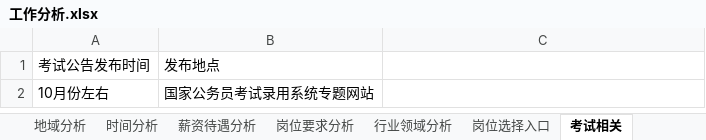
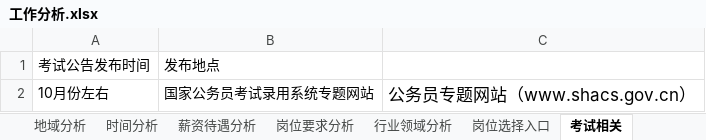
Before and after one commit to dangweifu/my_document, an Excel workbook: doc/工作分析.xlsx, sheet 考试相关, drawn as a sheet; values as stored, in another font and other column widths than the file's, no borders; the diff names each change by its address in the sheet, - before the commit and + after, or states it on an @@ line.

```diff
--- a/doc/工作分析.xlsx (sheet 考试相关)
+++ b/doc/工作分析.xlsx (sheet 考试相关)
-C2: (empty)
+C2: 公务员专题网站（www.shacs.gov.cn）
```
Also changed, not shown: sheet 岗位选择入口.
